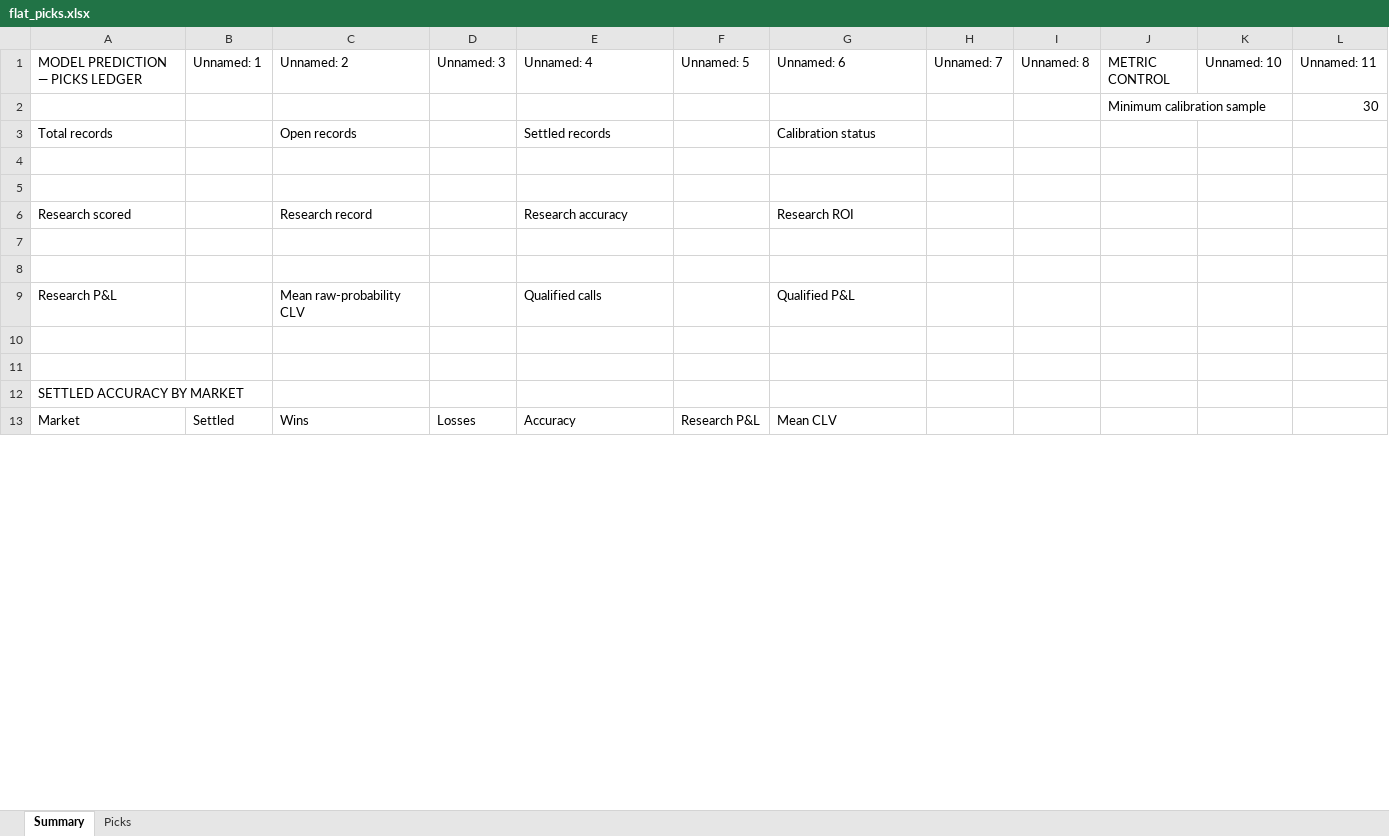
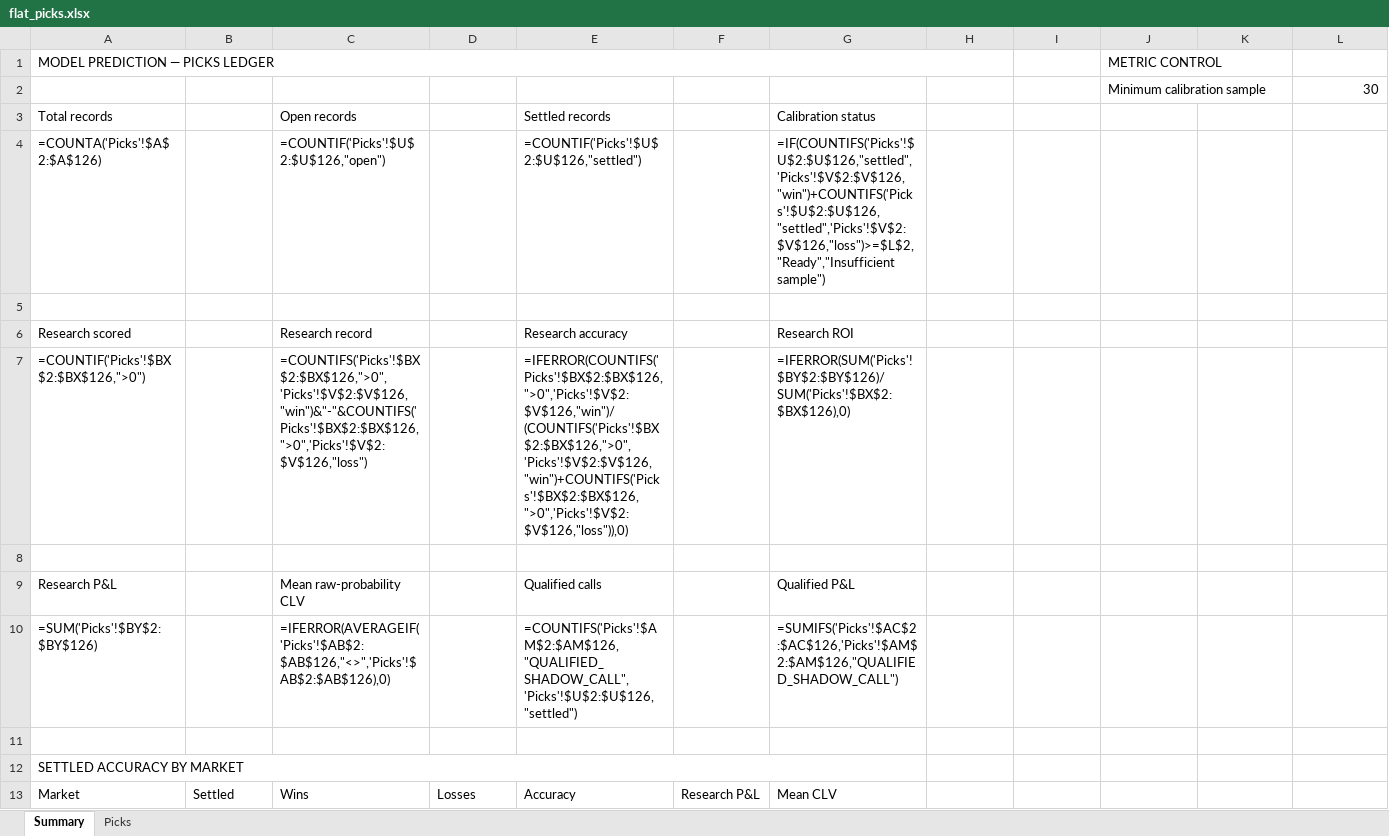
Before and after one commit to Vc9002/model-prediction, an Excel workbook: data/flat_picks.xlsx, sheet Summary, drawn as a sheet; only a part is shown; values as stored, in another font and other column widths than the file's, no cell formats; formulas without a stored value are shown as written; removed rows and columns are numbered as before the commit, all else as after; the diff covers the shown part only; the diff names each change by its address in the sheet, - before the commit and + after, or states it on an @@ line.

Commit message:
Fix top issues: backup conductor, v3 K overrides, daily artifacts
- esports.py: per-sport K & threshold overrides (CS2=96, LOL/Dota2/Val=32)
- All ledgers synced with daily pipeline output
- Backup conductor re-registered and running
- Daily pipeline artifacts committed

```diff
--- a/data/flat_picks.xlsx (sheet Summary)
+++ b/data/flat_picks.xlsx (sheet Summary)
-row 1: MODEL PREDICTION — PICKS LEDGER | Unnamed: 1 | Unnamed: 2 | Unnamed: 3 | Unnamed: 4 | Unnamed: 5 | Unnamed: 6 | Unnamed: 7 | Unnamed: 8 | METRIC CONTROL | Unnamed: 10 | Unnamed: 11
+row 1: MODEL PREDICTION — PICKS LEDGER |  |  |  |  |  |  |  |  | METRIC CONTROL
-row 4: (empty)
+row 4: =COUNTA('Picks'!$A$2:$A$126) |  | =COUNTIF('Picks'!$U$2:$U$126,"open") |  | =COUNTIF('Picks'!$U$2:$U$126,"settled") |  | =IF(COUNTIFS('Picks'!$U$2:$U$126,"settled",'Picks'!$V$2:$V$126,"win")+COUNTIFS('Picks'!$U$2:$U$126,"settled",'Picks'!$V$2:$V$126,"loss")>=$L$2,"Ready","Insufficient sample")
-row 7: (empty)
+row 7: =COUNTIF('Picks'!$BX$2:$BX$126,">0") |  | =COUNTIFS('Picks'!$BX$2:$BX$126,">0",'Picks'!$V$2:$V$126,"win")&"-"&COUNTIFS('Picks'!$BX$2:$BX$126,">0",'Picks'!$V$2:$V$126,"loss") |  | =IFERROR(COUNTIFS('Picks'!$BX$2:$BX$126,">0",'Picks'!$V$2:$V$126,"win")/(COUNTIFS('Picks'!$BX$2:$BX$126,">0",'Picks'!$V$2:$V$126,"win")+COUNTIFS('Picks'!$BX$2:$BX$126,">0",'Picks'!$V$2:$V$126,"loss")),0) |  | =IFERROR(SUM('Picks'!$BY$2:$BY$126)/SUM('Picks'!$BX$2:$BX$126),0)
-row 10: (empty)
+row 10: =SUM('Picks'!$BY$2:$BY$126) |  | =IFERROR(AVERAGEIF('Picks'!$AB$2:$AB$126,"<>",'Picks'!$AB$2:$AB$126),0) |  | =COUNTIFS('Picks'!$AM$2:$AM$126,"QUALIFIED_SHADOW_CALL",'Picks'!$U$2:$U$126,"settled") |  | =SUMIFS('Picks'!$AC$2:$AC$126,'Picks'!$AM$2:$AM$126,"QUALIFIED_SHADOW_CALL")
+A12:G12 merged
```
Also changed, not shown: 3 added rows, 3 removed rows and merged cells elsewhere in this sheet, sheet Picks, cell formats, data/picks.xlsx, 16 other files.
